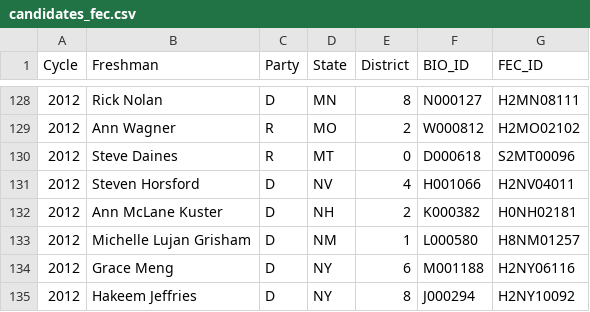
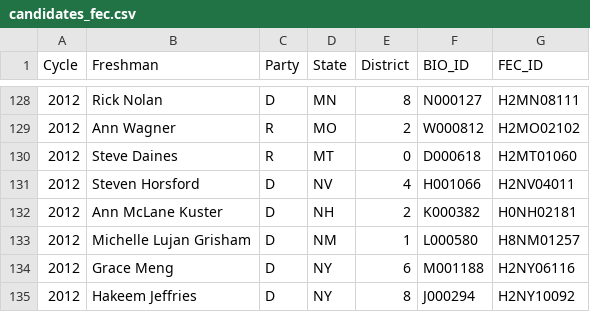
Before and after one commit to cmelone/house-freshman-donor-influence, a CSV file: data/candidates_fec.csv, drawn as a sheet; only a part is shown, gaps mark what is left out.

```diff
--- a/data/candidates_fec.csv
+++ b/data/candidates_fec.csv
@@ -129,3 +129,3 @@ Cycle,Freshman,Party,State,District,BIO_ID,FEC_ID
 2012,Ann Wagner,R,MO,2,W000812,H2MO02102
-2012,Steve Daines,R,MT,0,D000618,S2MT00096
+2012,Steve Daines,R,MT,0,D000618,H2MT01060
 2012,Steven Horsford,D,NV,4,H001066,H2NV04011
```
Also changed, not shown: 14 other files.
